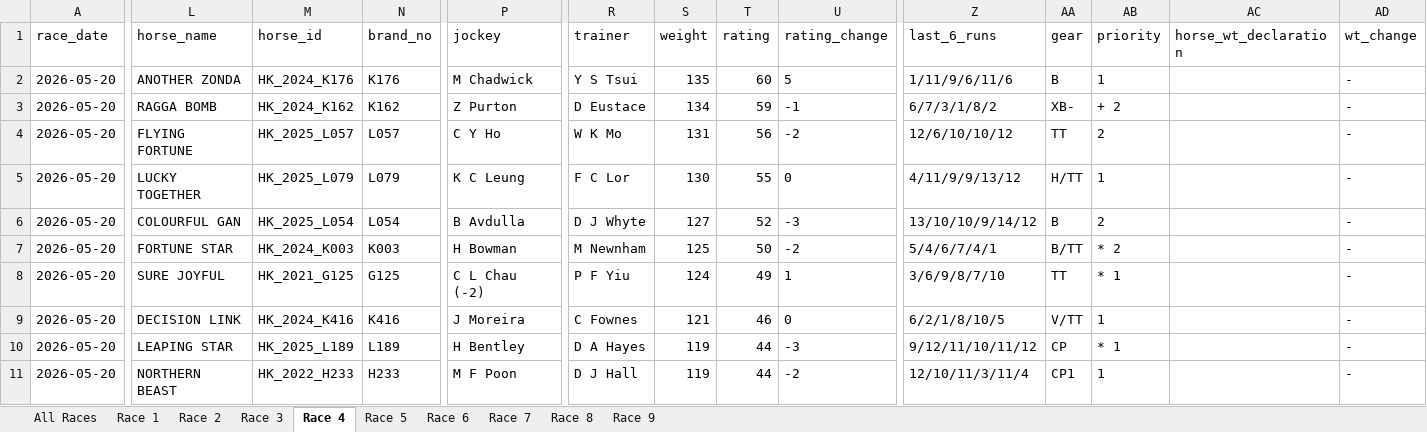
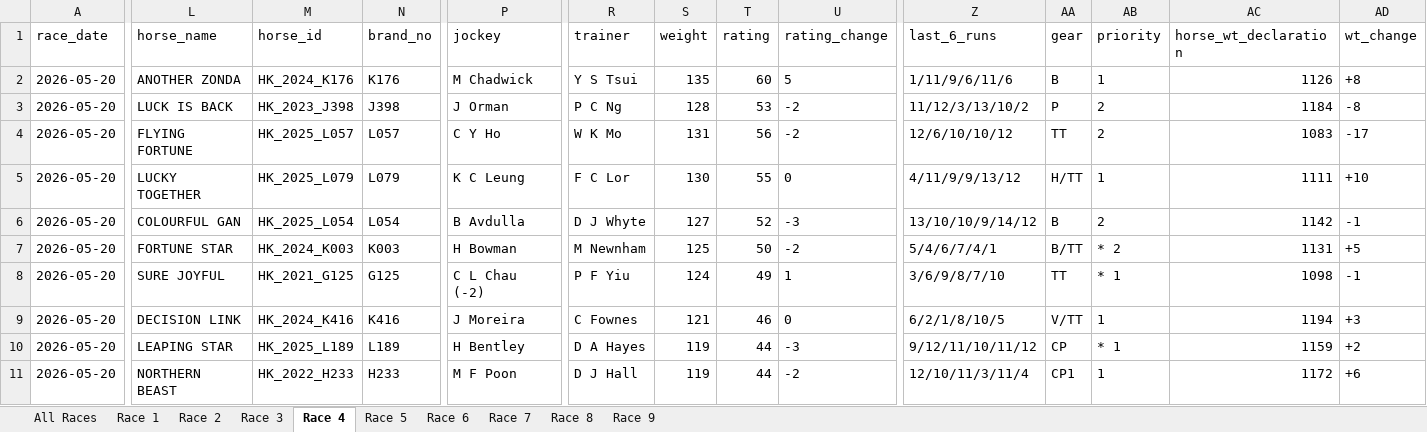
Before and after one commit to tbh-brett/hk_race_dashboard, an Excel workbook: racecards/racecard_20260520.xlsx, sheet Race 4, drawn as a sheet; only a part is shown, gaps mark what is left out; values as stored, in another font and other column widths than the file's, no borders; the diff covers the shown part only; the diff names each change by its address in the sheet, - before the commit and + after, or states it on an @@ line.

```diff
--- a/racecards/racecard_20260520.xlsx (sheet Race 4)
+++ b/racecards/racecard_20260520.xlsx (sheet Race 4)
-AC2 (horse_wt_declaration): (empty)
+AC2 (horse_wt_declaration): 1126
-AD2 (wt_change): -
+AD2 (wt_change): +8
-L3 (horse_name): RAGGA BOMB
+L3 (horse_name): LUCK IS BACK
-M3 (horse_id): HK_2024_K162
+M3 (horse_id): HK_2023_J398
-N3 (brand_no): K162
+N3 (brand_no): J398
-P3 (jockey): Z Purton
+P3 (jockey): J Orman
-R3 (trainer): D Eustace
+R3 (trainer): P C Ng
-S3 (weight): 134
+S3 (weight): 128
-T3 (rating): 59
+T3 (rating): 53
-U3 (rating_change): -1
+U3 (rating_change): -2
-Z3 (last_6_runs): 6/7/3/1/8/2
+Z3 (last_6_runs): 11/12/3/13/10/2
-AA3 (gear): XB-
+AA3 (gear): P
-AB3 (priority): + 2
+AB3 (priority): 2
-AC3 (horse_wt_declaration): (empty)
+AC3 (horse_wt_declaration): 1184
-AD3 (wt_change): -
+AD3 (wt_change): -8
-AC4 (horse_wt_declaration): (empty)
+AC4 (horse_wt_declaration): 1083
-AD4 (wt_change): -
+AD4 (wt_change): -17
-AC5 (horse_wt_declaration): (empty)
+AC5 (horse_wt_declaration): 1111
-AD5 (wt_change): -
+AD5 (wt_change): +10
-AC6 (horse_wt_declaration): (empty)
+AC6 (horse_wt_declaration): 1142
-AD6 (wt_change): -
+AD6 (wt_change): -1
-AC7 (horse_wt_declaration): (empty)
+AC7 (horse_wt_declaration): 1131
-AD7 (wt_change): -
+AD7 (wt_change): +5
-AC8 (horse_wt_declaration): (empty)
+AC8 (horse_wt_declaration): 1098
-AD8 (wt_change): -
+AD8 (wt_change): -1
-AC9 (horse_wt_declaration): (empty)
+AC9 (horse_wt_declaration): 1194
-AD9 (wt_change): -
+AD9 (wt_change): +3
-AC10 (horse_wt_declaration): (empty)
+AC10 (horse_wt_declaration): 1159
-AD10 (wt_change): -
+AD10 (wt_change): +2
-AC11 (horse_wt_declaration): (empty)
+AC11 (horse_wt_declaration): 1172
-AD11 (wt_change): -
+AD11 (wt_change): +6
```
Also changed, not shown: 1 removed row and 11 edited cells elsewhere in this sheet, sheet All Races, sheet Race 7, sheet Race 9, sheet Race 2, sheet Race 1, sheet Race 8, 3 more sheets.
